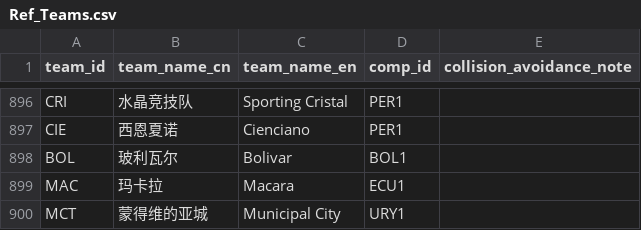
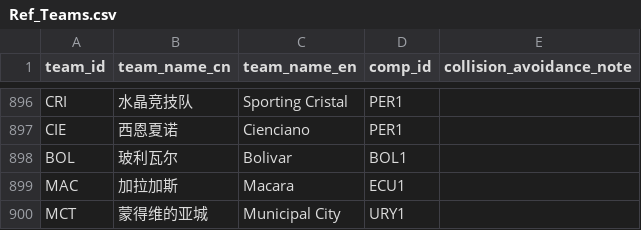
Before and after one commit to ethan-0625/MCO-Sports-Alpha-Research, a CSV file: Ref_Teams.csv, drawn as a sheet; only a part is shown, gaps mark what is left out.

Commit message:
Update Ref_Teams.csv

```diff
--- a/Ref_Teams.csv
+++ b/Ref_Teams.csv
@@ -898,3 +898,3 @@ CIE,西恩夏诺,Cienciano,PER1
 BOL,玻利瓦尔,Bolivar,BOL1
-MAC,玛卡拉,Macara,ECU1
+MAC,加拉加斯,Macara,ECU1
 MCT,蒙得维的亚城,Municipal City,URY1
```
